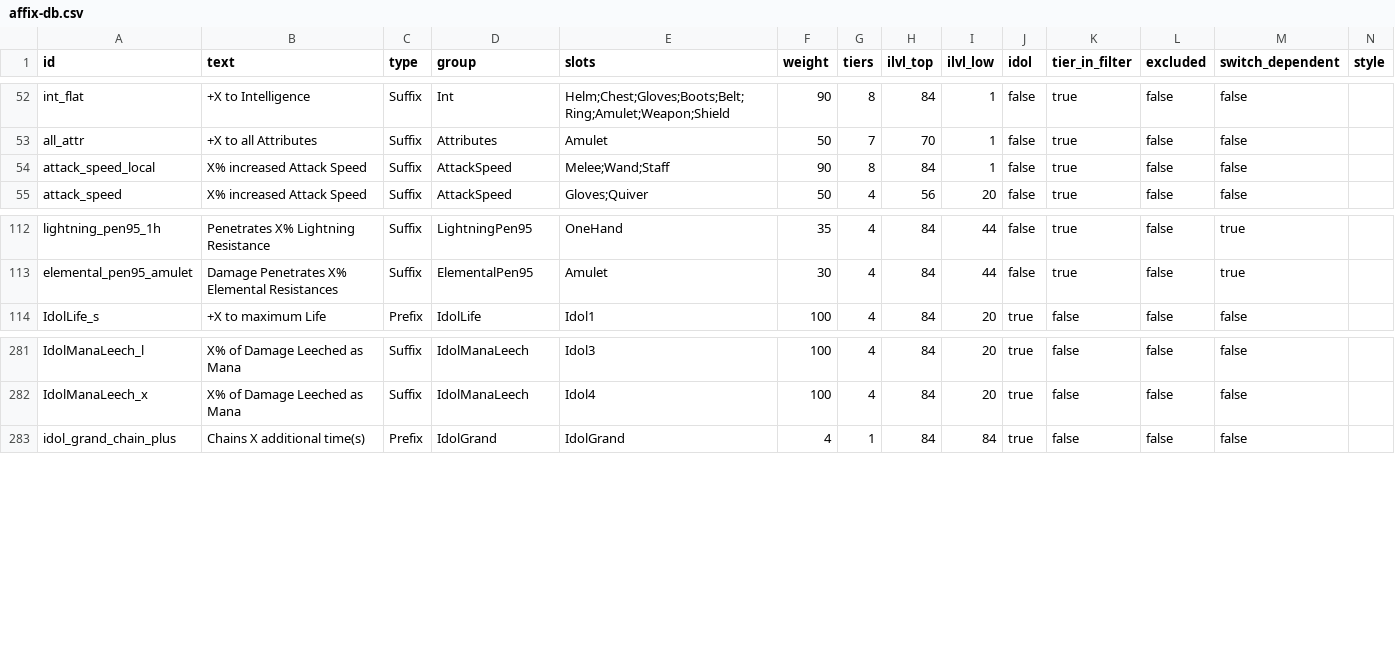
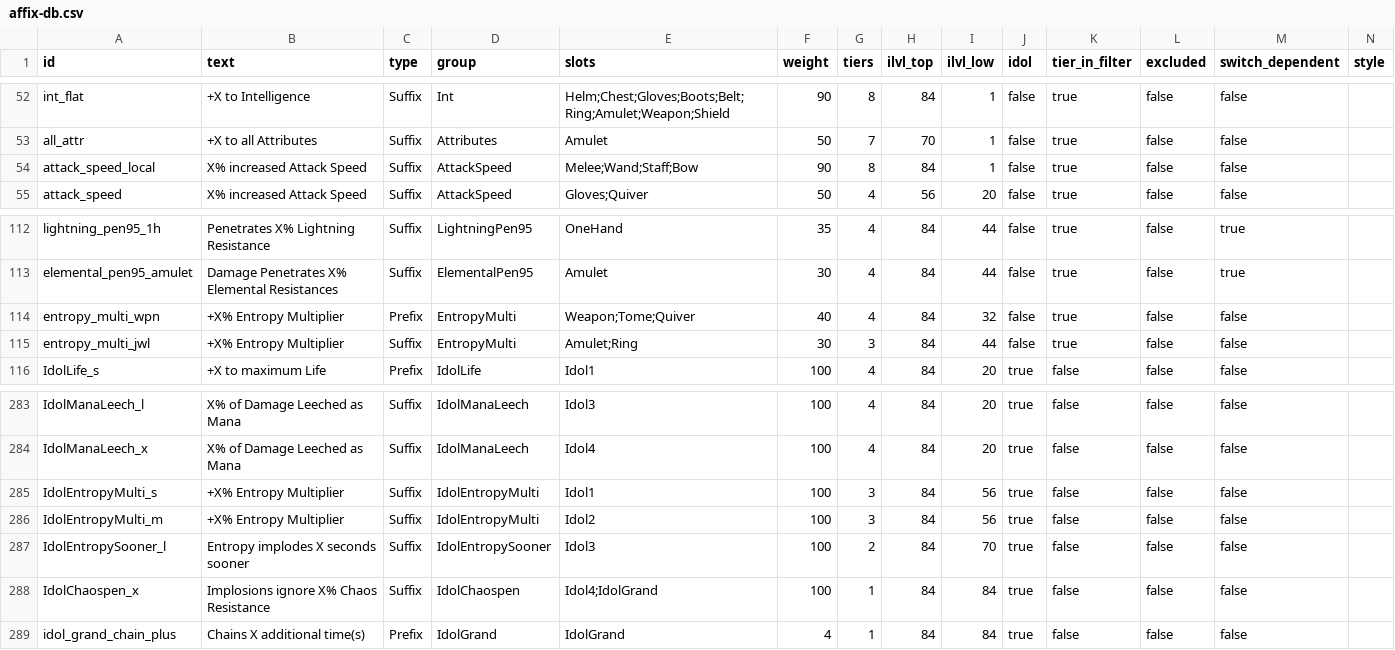
Before and after one commit to 2m22/Oathfilter, a CSV file: data/affix-db.csv, drawn as a sheet; only a part is shown, gaps mark what is left out; rows hold the shown columns only; the diff names each change by its address in the sheet, - before the commit and + after, or states it on an @@ line.

```diff
--- a/data/affix-db.csv
+++ b/data/affix-db.csv
-E54 (slots): Melee;Wand;Staff
+E54 (slots): Melee;Wand;Staff;Bow
+row 114: entropy_multi_wpn | +X% Entropy Multiplier | Prefix | EntropyMulti | Weapon;Tome;Quiver | 40 | 4 | 84 | 32 | false | true | false | false
+row 115: entropy_multi_jwl | +X% Entropy Multiplier | Suffix | EntropyMulti | Amulet;Ring | 30 | 3 | 84 | 44 | false | true | false | false
+row 285: IdolEntropyMulti_s | +X% Entropy Multiplier | Suffix | IdolEntropyMulti | Idol1 | 100 | 3 | 84 | 56 | true | false | false | false
+row 286: IdolEntropyMulti_m | +X% Entropy Multiplier | Suffix | IdolEntropyMulti | Idol2 | 100 | 3 | 84 | 56 | true | false | false | false
+row 287: IdolEntropySooner_l | Entropy implodes X seconds sooner | Suffix | IdolEntropySooner | Idol3 | 100 | 2 | 84 | 70 | true | false | false | false
+row 288: IdolChaospen_x | Implosions ignore X% Chaos Resistance | Suffix | IdolChaospen | Idol4;IdolGrand | 100 | 1 | 84 | 84 | true | false | false | false
```
Also changed, not shown: 4 other files.
